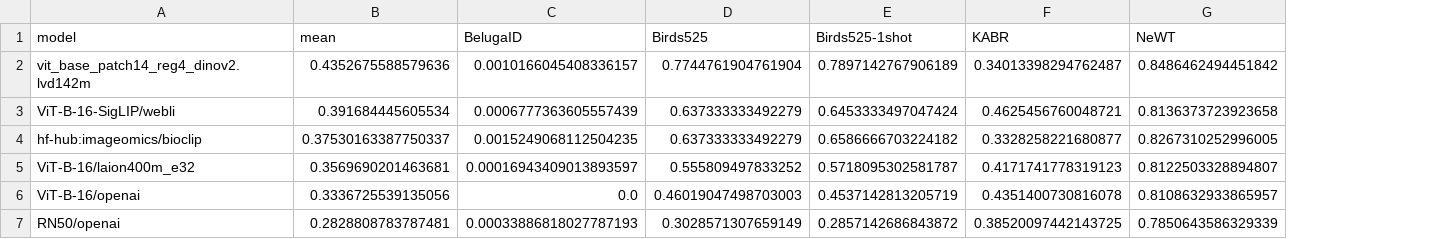
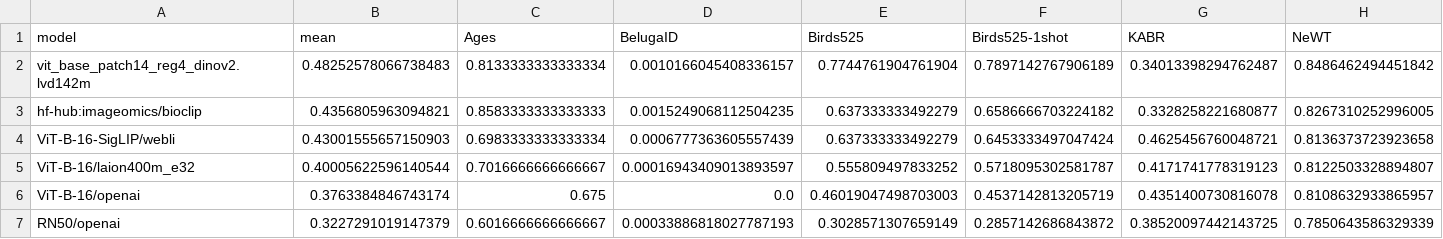
Before and after one commit to samuelstevens/biobench, a CSV file: reports/results.csv, drawn as a sheet; only a part is shown; removed rows and columns are numbered as before the commit, all else as after; rows hold the shown columns only; the diff names each change by its address in the sheet, - before the commit and + after, or states it on an @@ line.

Commit message:
update results for ages

```diff
--- a/reports/results.csv
+++ b/reports/results.csv
+column C (Ages), rows 2-3: 0.8133333333333334 | 0.8583333333333333; rows 5-7: 0.7016666666666667 | 0.675 | 0.6016666666666667
-B2 (mean): 0.4352675588579636
+B2 (mean): 0.48252578066738483
-row 3: ViT-B-16-SigLIP/webli | 0.391684445605534 | 0.0006777363605557439 | 0.637333333492279 | 0.6453333497047424 | 0.4625456760048721 | 0.8136373723923658
-B3 (mean): 0.37530163387750337
+B3 (mean): 0.4356805963094821
+row 4: ViT-B-16-SigLIP/webli | 0.43001555657150903 | 0.6983333333333334 | 0.0006777363605557439 | 0.637333333492279 | 0.6453333497047424 | 0.4625456760048721 | 0.8136373723923658
-B5 (mean): 0.3569690201463681
+B5 (mean): 0.40005622596140544
-B6 (mean): 0.3336725539135056
+B6 (mean): 0.3763384846743174
-B7 (mean): 0.2828808783787481
+B7 (mean): 0.3227291019147379
```
